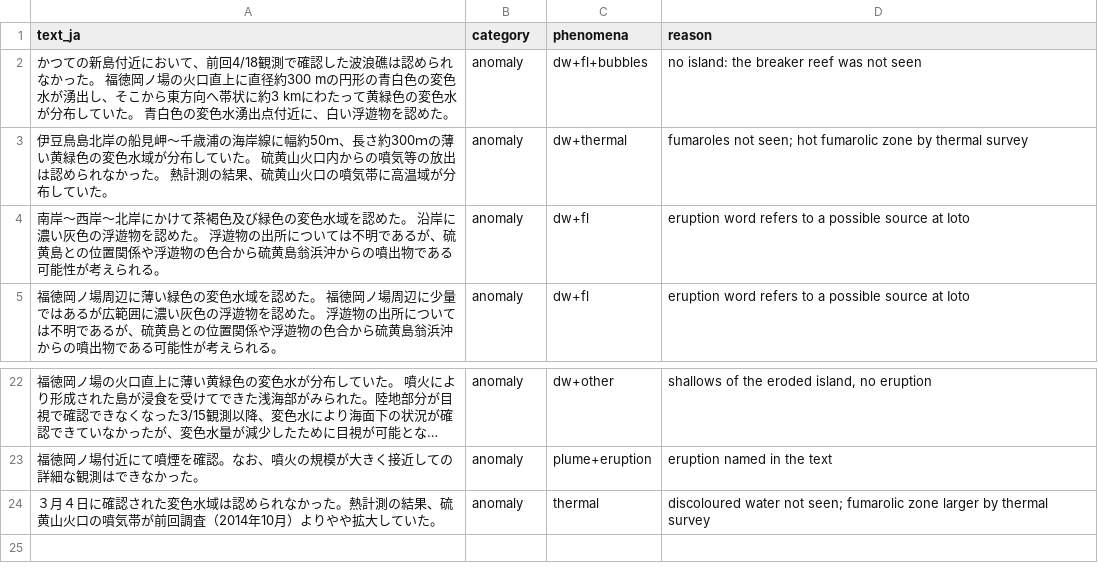
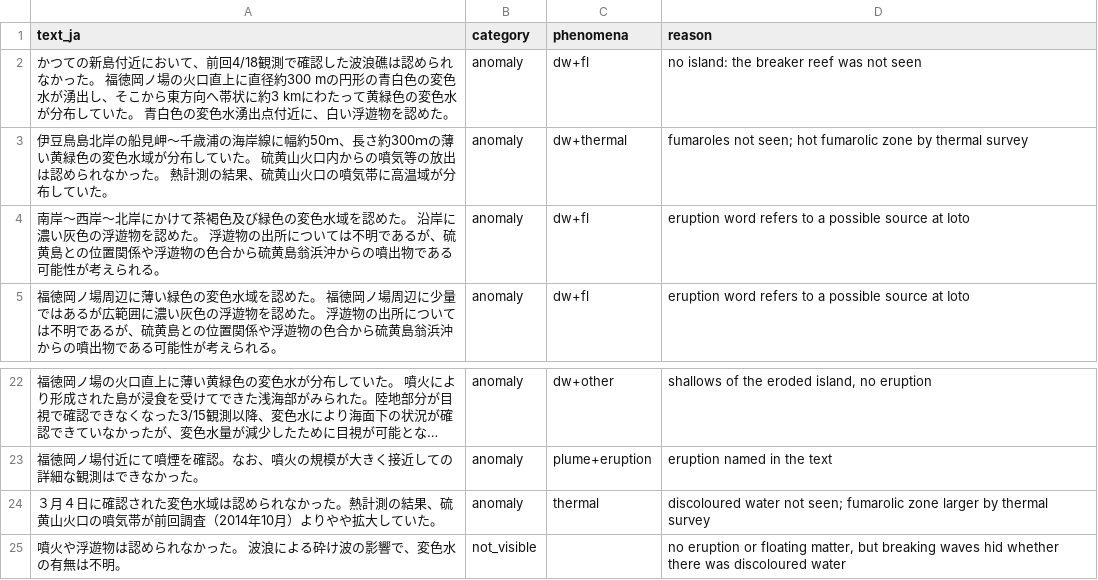
Before and after one commit to geoign/submarine-volcano-activity, a CSV file: curation/jcg_categories.csv, drawn as a sheet; only a part is shown, gaps mark what is left out; long unchanged cells end in ….

```diff
--- a/curation/jcg_categories.csv
+++ b/curation/jcg_categories.csv
@@ -1,3 +1,3 @@
 text_ja,category,phenomena,reason
-かつての新島付近において、前回4/18観測で確認した波浪礁は認められなかった。 福徳岡ノ場の火口直上に直径約300 mの円形の青白色の変色水が湧出し、そこから東方向へ帯状に約3 kmにわたって黄緑色の変色水が分布していた。 青白色の変色水湧出点付近に、白い浮遊物を認めた。,anomaly,dw+fl+bubbles,no island: the breaker reef was not seen
+かつての新島付近において、前回4/18観測で確認した波浪礁は認められなかった。 福徳岡ノ場の火口直上に直径約300 mの円形の青白色の変色水が湧出し、そこから東方向へ帯状に約3 kmにわたって黄緑色の変色水が分布していた。 青白色の変色水湧出点付近に、白い浮遊物を認めた。,anomaly,dw+fl,no island: the breaker reef was not seen
 伊豆鳥島北岸の船見岬～千歳浦の海岸線に幅約50ｍ、長さ約300ｍの薄い黄緑色の変色水域が分布していた。 硫黄山火口内からの噴気等の放出は認められなかった。 熱計測の結果、硫黄山火口の噴気帯に高温域が分布していた。,anomaly,dw+thermal,fumaroles not seen; hot fumarolic zone by thermal survey
@@ -24 +24,2 @@ text_ja,category,phenomena,reason
 ３月４日に確認された変色水域は認められなかった。熱計測の結果、硫黄山火口の噴気帯が前回調査（2014年10月）よりやや拡大していた。,anomaly,thermal,discoloured water not seen; fumarolic zone larger by thermal survey
+噴火や浮遊物は認められなかった。 波浪による砕け波の影響で、変色水の有無は不明。,not_visible,,"no eruption or floating matter, but breaking waves hid whether there was discoloured water"
```
Also changed, not shown: curation/jcg_observations.csv, curation/jcg_sites.csv, 21 other files.
